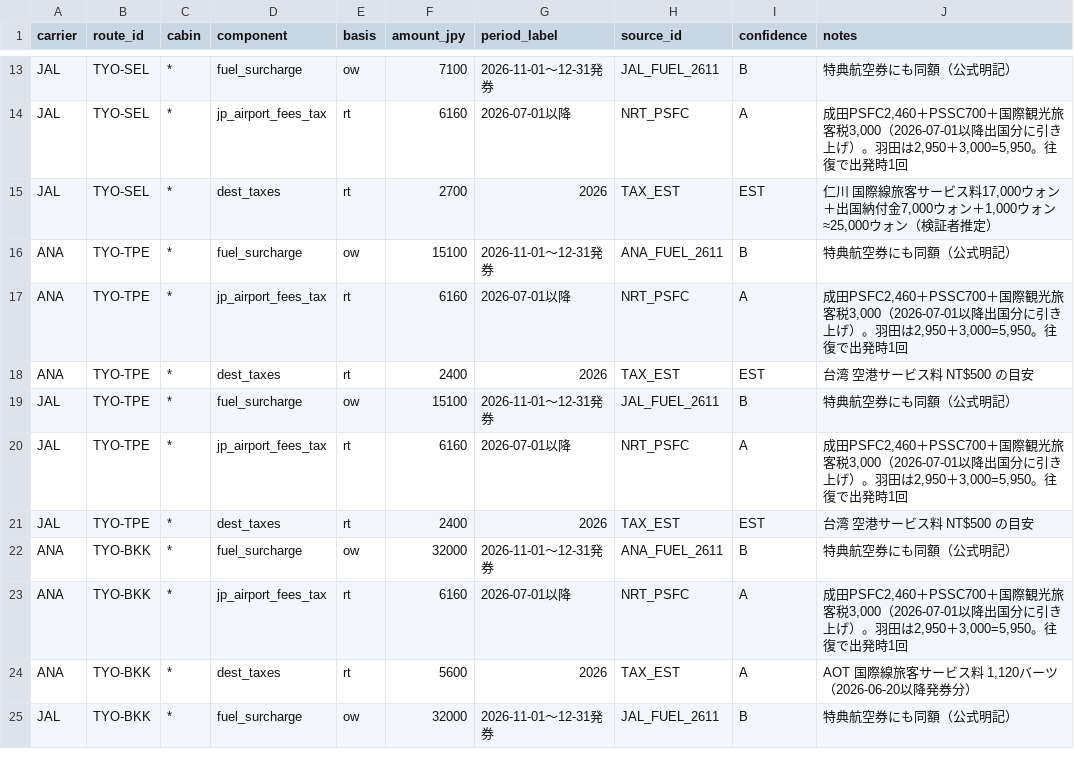
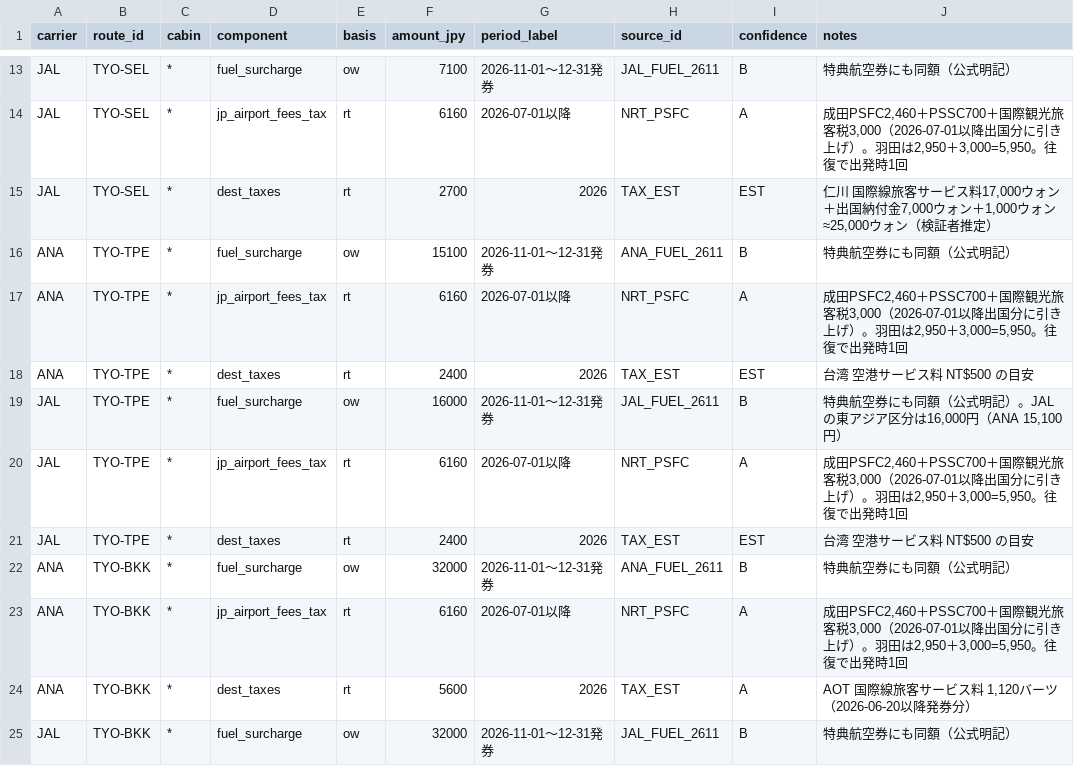
Before and after one commit to maruimike/forCLAUDE, a CSV file: data/params/award_cash_costs.csv, drawn as a sheet; only a part is shown, gaps mark what is left out.

```diff
--- a/data/params/award_cash_costs.csv
+++ b/data/params/award_cash_costs.csv
@@ -18,3 +18,3 @@ ANA,TYO-TPE,*,jp_airport_fees_tax,rt,6160,2026-07-01以降,NRT_PSFC,A,"成田PSF
 ANA,TYO-TPE,*,dest_taxes,rt,2400,2026,TAX_EST,EST,台湾 空港サービス料 NT$500 の目安
-JAL,TYO-TPE,*,fuel_surcharge,ow,15100,2026-11-01〜12-31発券,JAL_FUEL_2611,B,特典航空券にも同額（公式明記）
+JAL,TYO-TPE,*,fuel_surcharge,ow,16000,2026-11-01〜12-31発券,JAL_FUEL_2611,B,"特典航空券にも同額（公式明記）。JALの東アジア区分は16,000円（ANA 15,100円）"
 JAL,TYO-TPE,*,jp_airport_fees_tax,rt,6160,2026-07-01以降,NRT_PSFC,A,"成田PSFC2,460＋PSSC700＋国際観光旅客税3,000（2026-07-01以降出国分に引き上げ）。羽田は2,950＋3,000=5,950。往復で出発時1回"
```
Also changed, not shown: output/tables/montecarlo_pooled_by_case.csv, output/tables/montecarlo_pooled_by_market.csv, 22 other files.
